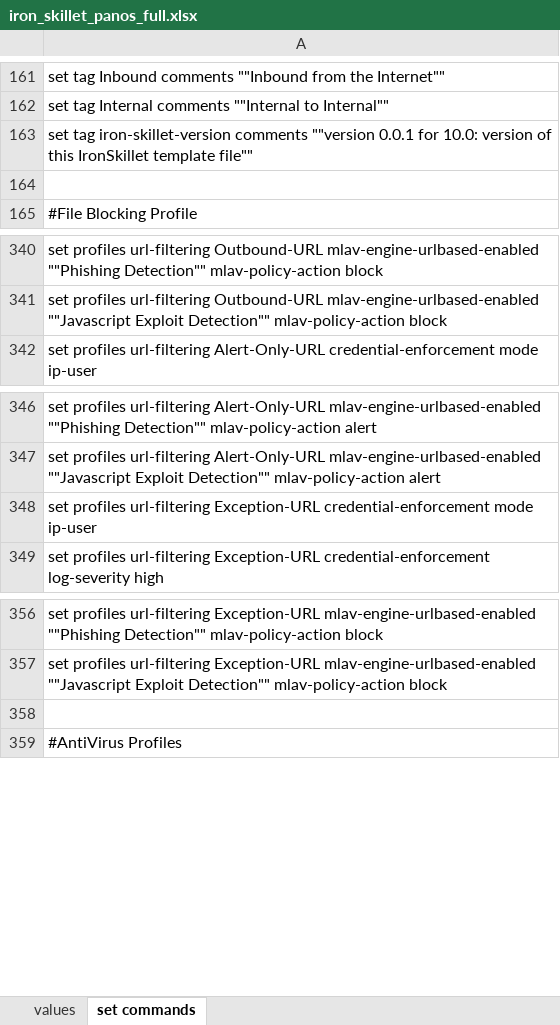
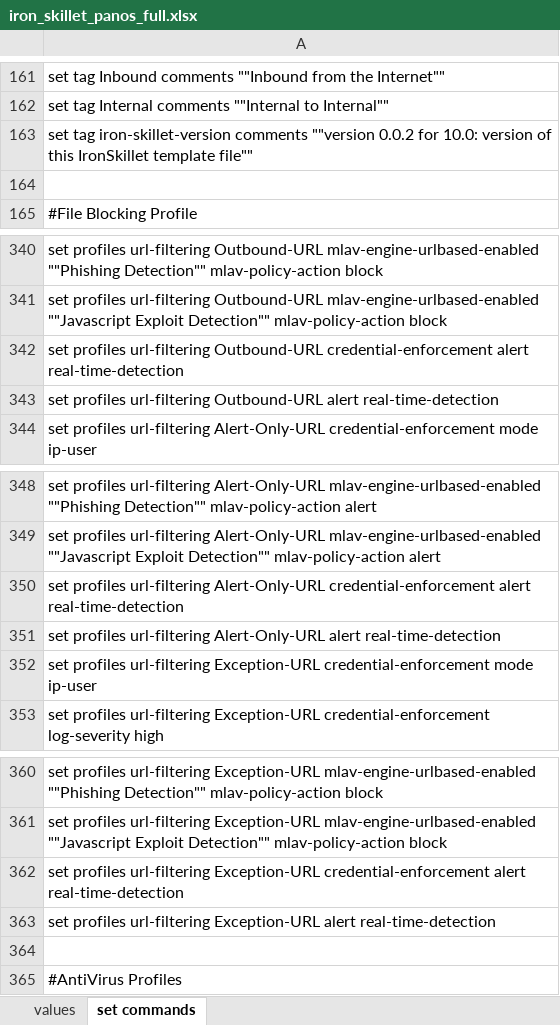
Before and after one commit to PaloAltoNetworks/iron-skillet, an Excel workbook: templates/panos/set_commands/iron_skillet_panos_full.xlsx, sheet set commands, drawn as a sheet; only a part is shown, gaps mark what is left out; values as stored, in another font and other column widths than the file's, no borders; the diff names each change by its address in the sheet, - before the commit and + after, or states it on an @@ line.

```diff
--- a/templates/panos/set_commands/iron_skillet_panos_full.xlsx (sheet set commands)
+++ b/templates/panos/set_commands/iron_skillet_panos_full.xlsx (sheet set commands)
-A163: …comments ""version 0.0.1 for 10.0:…
+A163: …comments ""version 0.0.2 for 10.0:…
+row 342: set profiles url-filtering Outbound-URL credential-enforcement alert real-time-detection
+row 343: set profiles url-filtering Outbound-URL alert real-time-detection
+row 350: set profiles url-filtering Alert-Only-URL credential-enforcement alert real-time-detection
+row 351: set profiles url-filtering Alert-Only-URL alert real-time-detection
+row 362: set profiles url-filtering Exception-URL credential-enforcement alert real-time-detection
+row 363: set profiles url-filtering Exception-URL alert real-time-detection
```
Also changed, not shown: templates/panorama/set_commands/iron_skillet_panorama_full.xlsx, 29 other files.
